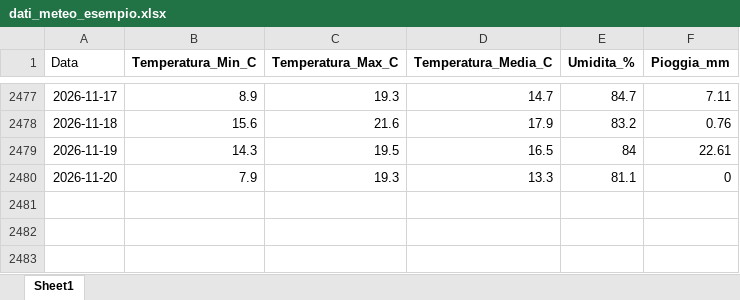
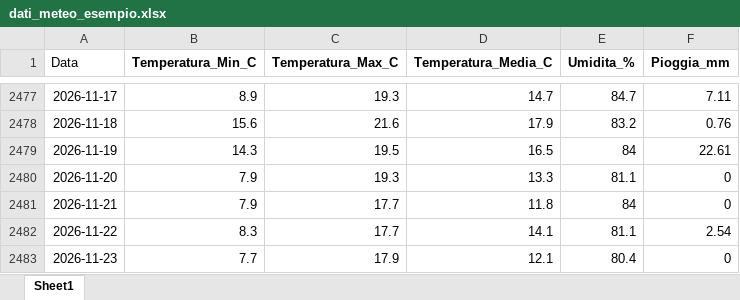
Before and after one commit to Meteo-Scalo/Stazione-Meteo, an Excel workbook: dati_meteo_esempio.xlsx, sheet Sheet1, drawn as a sheet; only a part is shown, gaps mark what is left out; values as stored, in another font and other column widths than the file's, no borders; the diff names each change by its address in the sheet, - before the commit and + after, or states it on an @@ line.

Commit message:
Add files via upload

```diff
--- a/dati_meteo_esempio.xlsx (sheet Sheet1)
+++ b/dati_meteo_esempio.xlsx (sheet Sheet1)
+row 2481: 2026-11-21 | 7.9 | 17.7 | 11.8 | 84 | 0
+row 2482: 2026-11-22 | 8.3 | 17.7 | 14.1 | 81.1 | 2.54
+row 2483: 2026-11-23 | 7.7 | 17.9 | 12.1 | 80.4 | 0
```
